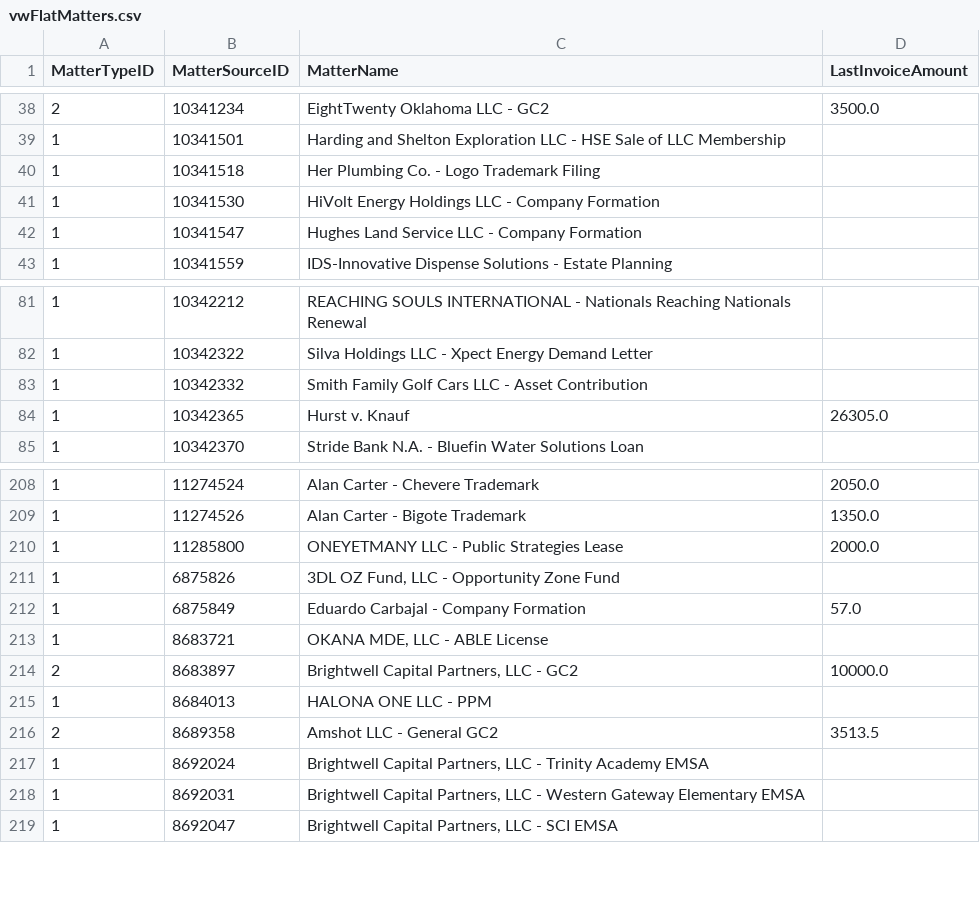
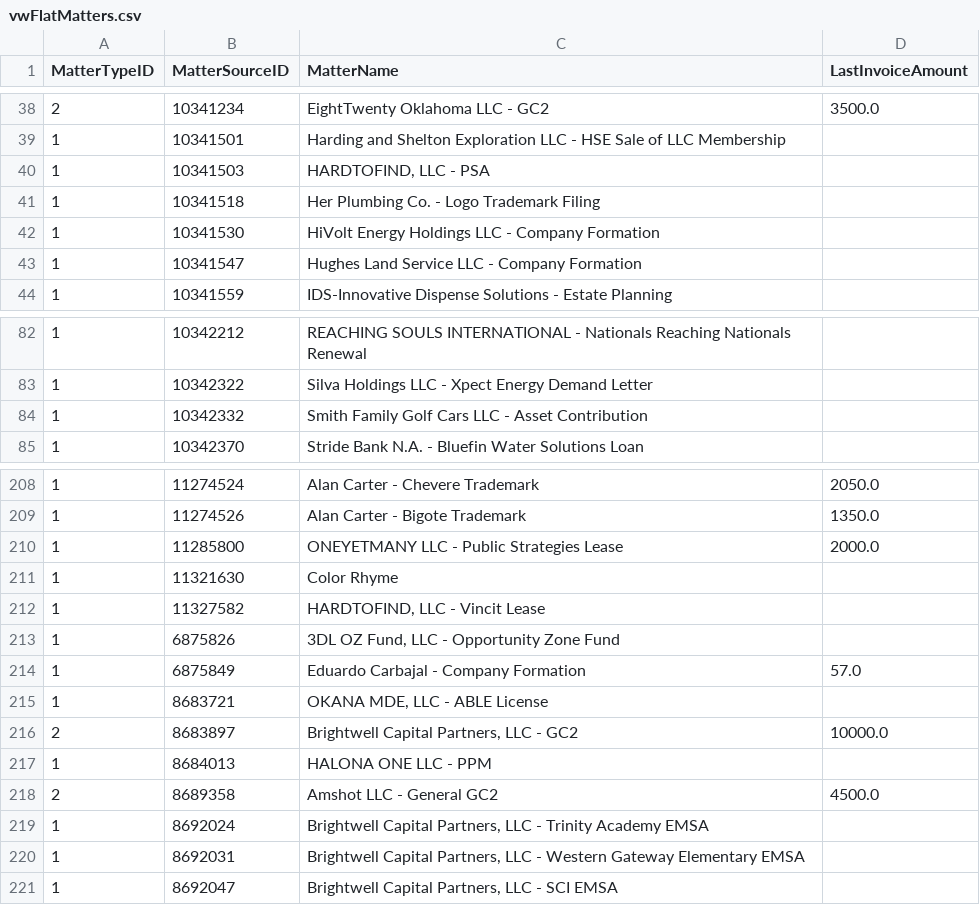
Before and after one commit to dhernandez-coding/gdp-dashboard, a CSV file: data/vwFlatMatters.csv, drawn as a sheet; only a part is shown, gaps mark what is left out.

```diff
--- a/data/vwFlatMatters.csv
+++ b/data/vwFlatMatters.csv
@@ -39,2 +39,3 @@
 "1","10341501","Harding and Shelton Exploration LLC - HSE Sale of LLC Membership",""
+"1","10341503","HARDTOFIND, LLC - PSA",""
 "1","10341518","Her Plumbing Co. - Logo Trademark Filing",""
@@ -83,3 +84,2 @@
 "1","10342332","Smith Family Golf Cars LLC - Asset Contribution",""
-"1","10342365","Hurst v. Knauf","26305.0"
 "1","10342370","Stride Bank N.A. - Bluefin Water Solutions Loan",""
@@ -210,2 +210,4 @@
 "1","11285800","ONEYETMANY LLC - Public Strategies Lease","2000.0"
+"1","11321630","Color Rhyme",""
+"1","11327582","HARDTOFIND, LLC - Vincit Lease",""
 "1","6875826","3DL OZ Fund, LLC - Opportunity Zone Fund",""
@@ -215,3 +217,3 @@
 "1","8684013","HALONA ONE LLC - PPM",""
-"2","8689358","Amshot LLC - General GC2","3513.5"
+"2","8689358","Amshot LLC - General GC2","4500.0"
 "1","8692024","Brightwell Capital Partners, LLC - Trinity Academy EMSA",""
```
Also changed, not shown: data/RevShareNewLogic.csv, data/vMatters.csv, 5 other files.
